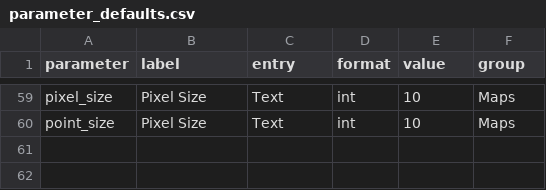
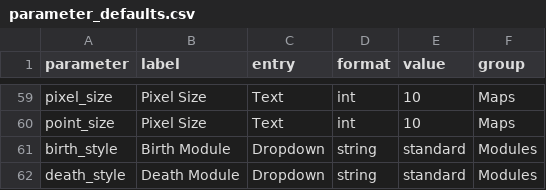
Before and after one commit to cmiteam/DRIFT, a CSV file: static/parameter_defaults.csv, drawn as a sheet; only a part is shown, gaps mark what is left out; the diff names each change by its address in the sheet, - before the commit and + after, or states it on an @@ line.

```diff
--- a/static/parameter_defaults.csv
+++ b/static/parameter_defaults.csv
+row 61: birth_style | Birth Module | Dropdown | string | standard | Modules
+row 62: death_style | Death Module | Dropdown | string | standard | Modules
```
Also changed, not shown: 31 other files.
